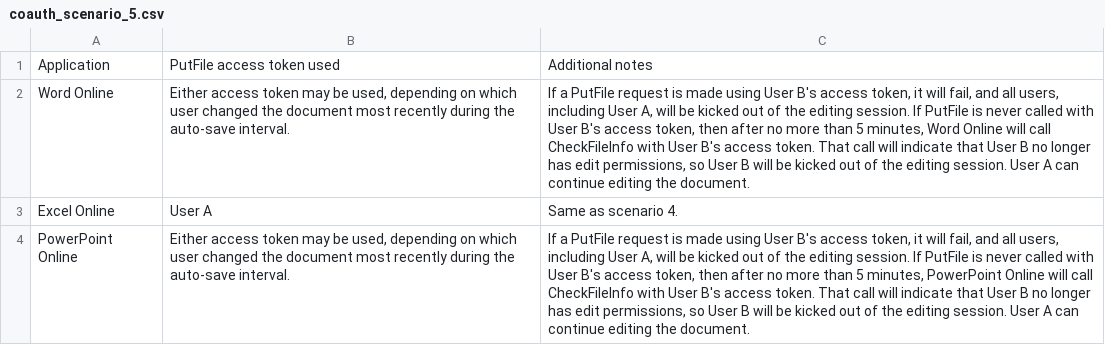
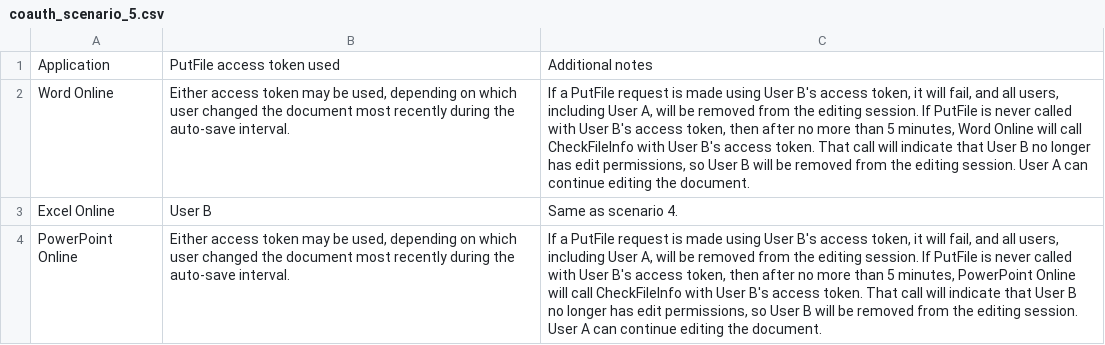
Before and after one commit to microsoft/Office-Online-Test-Tools-and-Documentation, a CSV file: docs/online/src/tables/coauth_scenario_5.csv, drawn as a sheet; the diff names each change by its address in the sheet, - before the commit and + after, or states it on an @@ line.

```diff
--- a/docs/online/src/tables/coauth_scenario_5.csv
+++ b/docs/online/src/tables/coauth_scenario_5.csv
-C2: …will be kicked out of the editing session. If PutFile is never called with User B's access token, then after no more than 5 minutes, Word Online will call CheckFileInfo with User B's access token. That call will indicate that User B no longer has edit permissions, so User B will be kicked out of the editing…
+C2: …will be removed from the editing session. If PutFile is never called with User B's access token, then after no more than 5 minutes, Word Online will call CheckFileInfo with User B's access token. That call will indicate that User B no longer has edit permissions, so User B will be removed from the editing…
-B3: User A
+B3: User B
-C4: …will be kicked out of the editing session. If PutFile is never called with User B's access token, then after no more than 5 minutes, PowerPoint Online will call CheckFileInfo with User B's access token. That call will indicate that User B no longer has edit permissions, so User B will be kicked out of the editing…
+C4: …will be removed from the editing session. If PutFile is never called with User B's access token, then after no more than 5 minutes, PowerPoint Online will call CheckFileInfo with User B's access token. That call will indicate that User B no longer has edit permissions, so User B will be removed from the editing…
```
Also changed, not shown: docs/online/src/tables/coauth_scenario_2.csv, docs/online/src/tables/coauth_scenario_4.csv, 3 other files.
